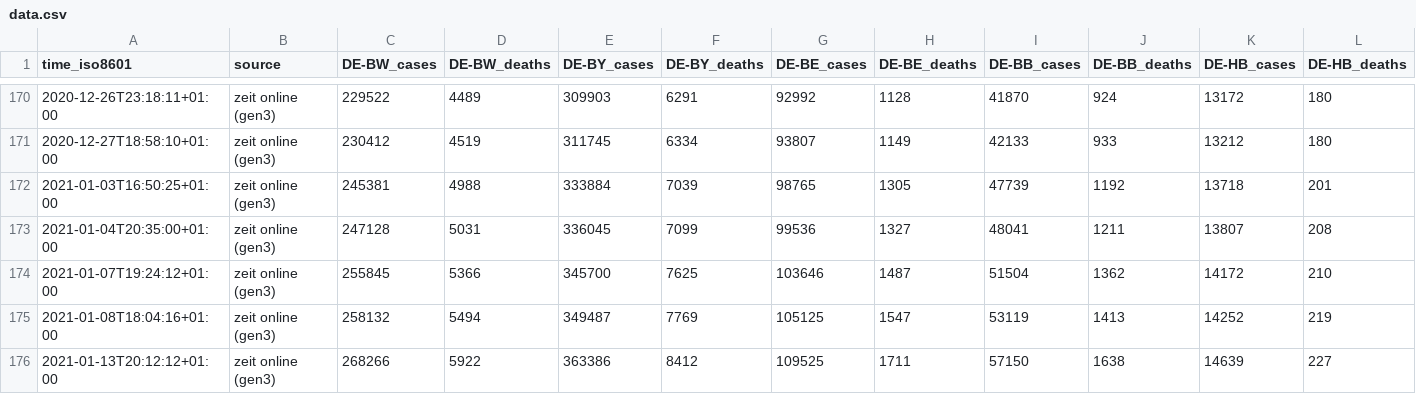
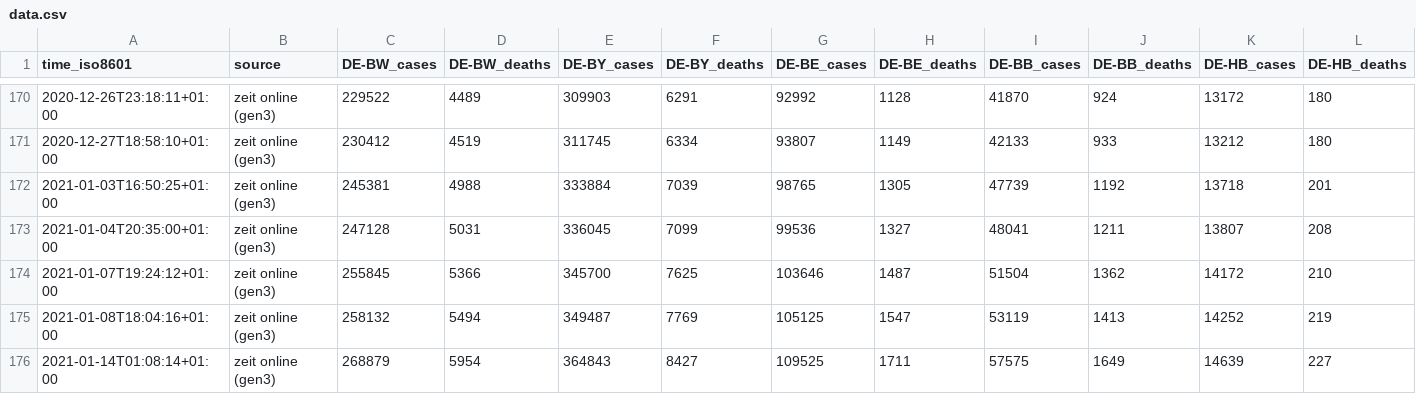
Before and after one commit to bxabi/corona, a CSV file: data/Germany/data.csv, drawn as a sheet; only a part is shown, gaps mark what is left out; removed rows and columns are numbered as before the commit, all else as after; rows hold the shown columns only; the diff names each change by its address in the sheet, - before the commit and + after, or states it on an @@ line.

Commit message:
Germany data updated to 2021-01-14

```diff
--- a/data/Germany/data.csv
+++ b/data/Germany/data.csv
-row 176: 2021-01-13T20:12:12+01:00 | zeit online (gen3) | 268266 | 5922 | 363386 | 8412 | 109525 | 1711 | 57150 | 1638 | 14639 | 227
+row 176: 2021-01-14T01:08:14+01:00 | zeit online (gen3) | 268879 | 5954 | 364843 | 8427 | 109525 | 1711 | 57575 | 1649 | 14639 | 227
```
